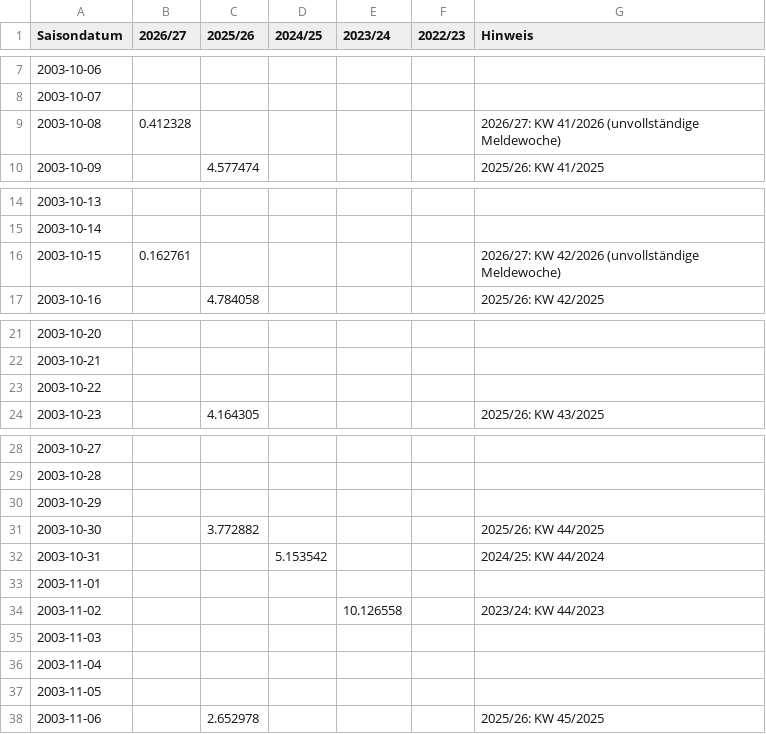
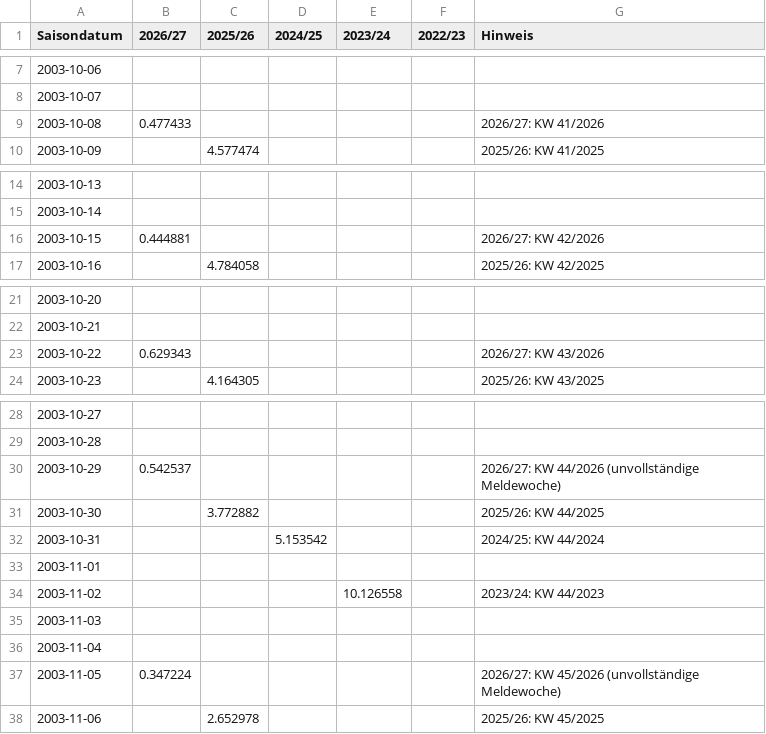
Before and after one commit to ernstfelixm/grippe-monitor, a CSV file: data/flourish/covid-pro100000.csv, drawn as a sheet; only a part is shown, gaps mark what is left out; the diff covers the shown part only.

```diff
--- a/data/flourish/covid-pro100000.csv
+++ b/data/flourish/covid-pro100000.csv
@@ -8,3 +8,3 @@ Saisondatum,2026/27,2025/26,2024/25,2023/24,2022/23,Hinweis
 2003-10-07,,,,,,
-2003-10-08,0.412328,,,,,2026/27: KW 41/2026 (unvollständige Meldewoche)
+2003-10-08,0.477433,,,,,2026/27: KW 41/2026
 2003-10-09,,4.577474,,,,2025/26: KW 41/2025
@@ -15,3 +15,3 @@ Saisondatum,2026/27,2025/26,2024/25,2023/24,2022/23,Hinweis
 2003-10-14,,,,,,
-2003-10-15,0.162761,,,,,2026/27: KW 42/2026 (unvollständige Meldewoche)
+2003-10-15,0.444881,,,,,2026/27: KW 42/2026
 2003-10-16,,4.784058,,,,2025/26: KW 42/2025
@@ -22,3 +22,3 @@ Saisondatum,2026/27,2025/26,2024/25,2023/24,2022/23,Hinweis
 2003-10-21,,,,,,
-2003-10-22,,,,,,
+2003-10-22,0.629343,,,,,2026/27: KW 43/2026
 2003-10-23,,4.164305,,,,2025/26: KW 43/2025
@@ -29,3 +29,3 @@ Saisondatum,2026/27,2025/26,2024/25,2023/24,2022/23,Hinweis
 2003-10-28,,,,,,
-2003-10-29,,,,,,
+2003-10-29,0.542537,,,,,2026/27: KW 44/2026 (unvollständige Meldewoche)
 2003-10-30,,3.772882,,,,2025/26: KW 44/2025
@@ -36,3 +36,3 @@ Saisondatum,2026/27,2025/26,2024/25,2023/24,2022/23,Hinweis
 2003-11-04,,,,,,
-2003-11-05,,,,,,
+2003-11-05,0.347224,,,,,2026/27: KW 45/2026 (unvollständige Meldewoche)
 2003-11-06,,2.652978,,,,2025/26: KW 45/2025
```
Also changed, not shown: 6 edited cells elsewhere in this file, data/flourish/ages-aktuell.csv, data/flourish/gesamt-aufnahmen.csv, 12 other files.
